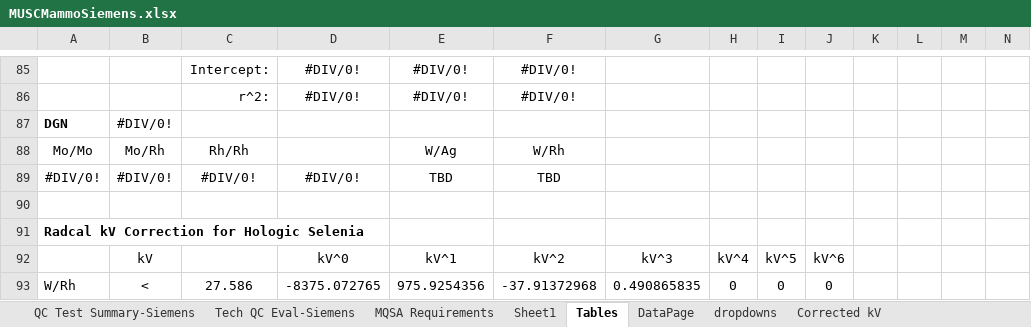
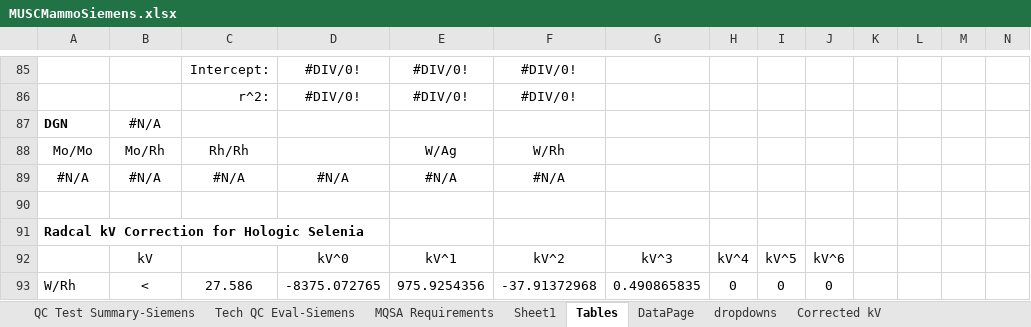
Before and after one commit to imabug/EquipTestingSpreadsheets, an Excel workbook: MUSCMammoSiemens.xlsx, sheet Tables, drawn as a sheet; only a part is shown, gaps mark what is left out; values as stored, in another font and other column widths than the file's, no borders; charts and pictures not drawn; removed rows and columns are numbered as before the commit, all else as after; rows hold the shown columns only; the diff names each change by its address in the sheet, - before the commit and + after, or states it on an @@ line.

```diff
--- a/MUSCMammoSiemens.xlsx (sheet Tables)
+++ b/MUSCMammoSiemens.xlsx (sheet Tables)
-B87: #DIV/0!
+B87: #N/A
-row 89: #DIV/0! | #DIV/0! | #DIV/0! | #DIV/0! | TBD | TBD
+row 89: #N/A | #N/A | #N/A | #N/A | #N/A | #N/A
```
Also changed, not shown: sheet Sheet1, formulas that keep their value, charts or pictures.
